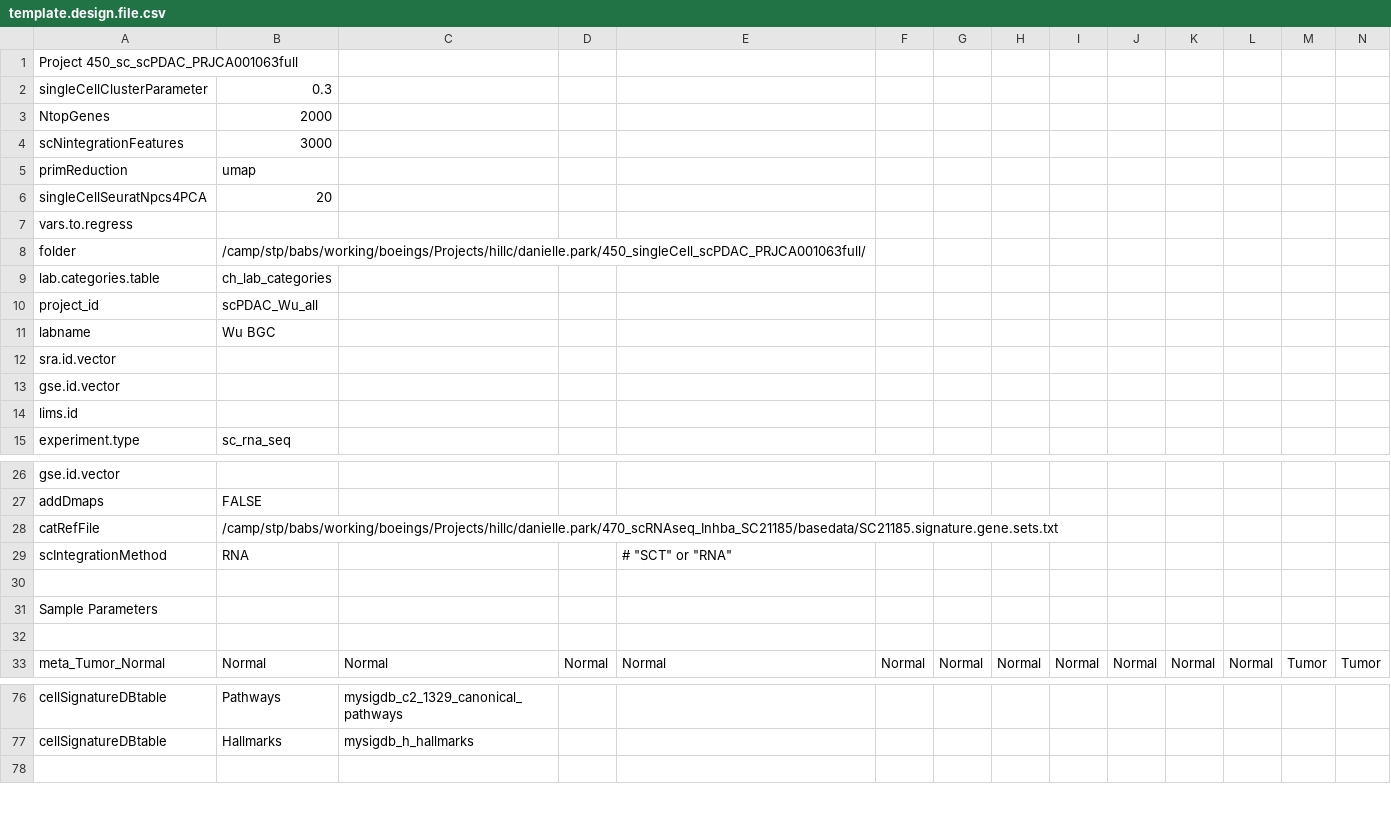
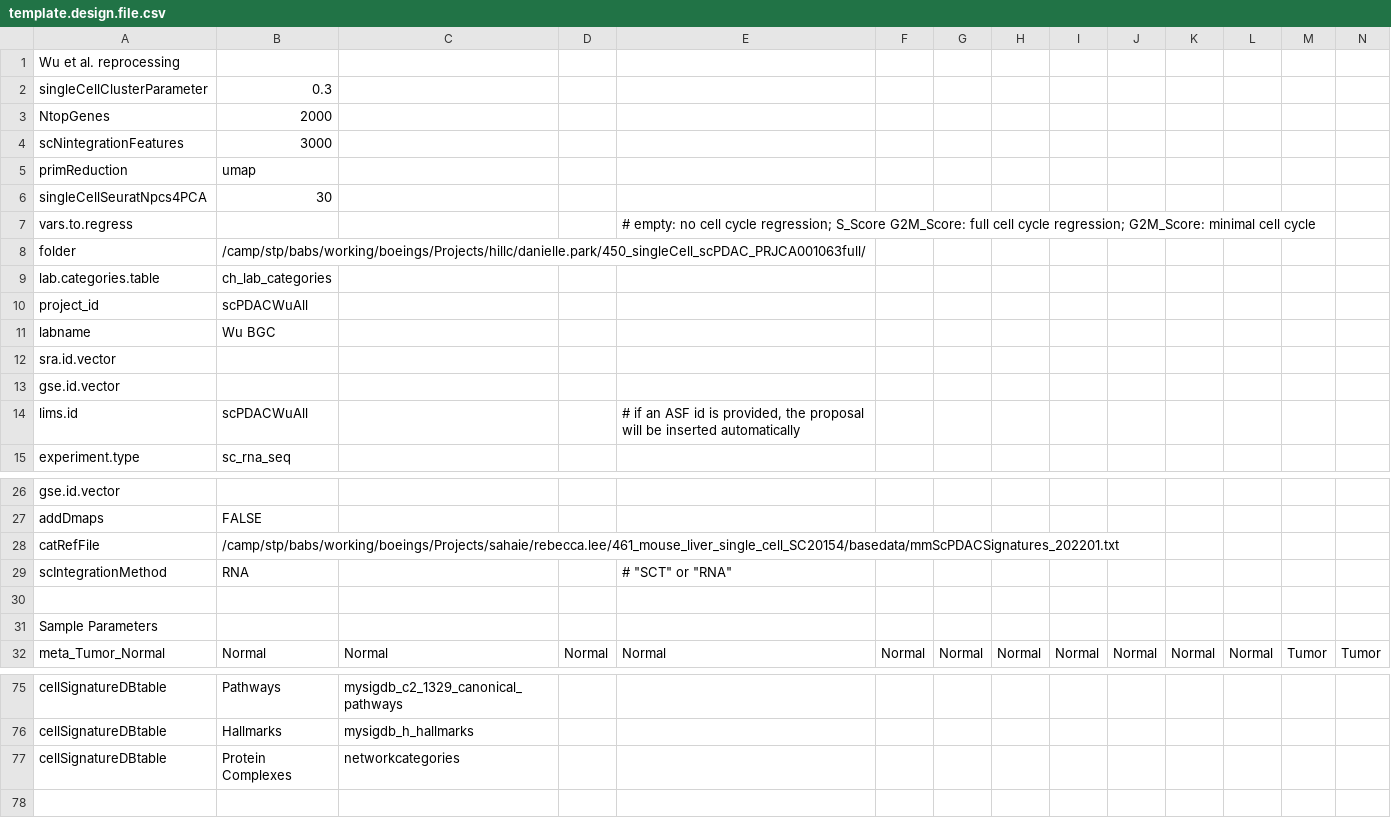
Before and after one commit to decusInLabore/scRNAseq, a CSV file: design/template.design.file.csv, drawn as a sheet; only a part is shown, gaps mark what is left out; removed rows and columns are numbered as before the commit, all else as after; rows hold the shown columns only; the diff covers the shown part only; the diff names each change by its address in the sheet, - before the commit and + after, or states it on an @@ line.

```diff
--- a/design/template.design.file.csv
+++ b/design/template.design.file.csv
-A1: Project 450_sc_scPDAC_PRJCA001063full
+A1: Wu et al. reprocessing
-B6: 20
+B6: 30
-E7: (empty)
+E7: # empty: no cell cycle regression; S_Score G2M_Score: full cell cycle regression; G2M_Score: minimal cell cycle
-B10: scPDAC_Wu_all
+B10: scPDACWuAll
-B14: (empty)
+B14: scPDACWuAll
-E14: (empty)
+E14: # if an ASF id is provided, the proposal will be inserted automatically
-B28: /camp/stp/babs/working/boeings/Projects/hillc/danielle.park/470_scRNAseq_Inhba_SC21185/basedata/SC21185.signature.gene.sets.txt
+B28: /camp/stp/babs/working/boeings/Projects/sahaie/rebecca.lee/461_mouse_liver_single_cell_SC20154/basedata/mmScPDACSignatures_202201.txt
-row 32: (empty)
+row 77: cellSignatureDBtable | Protein Complexes | networkcategories
```
Also changed, not shown: 1 edited cell elsewhere in this file, design/sc.design.file.csv, 12 other files.
